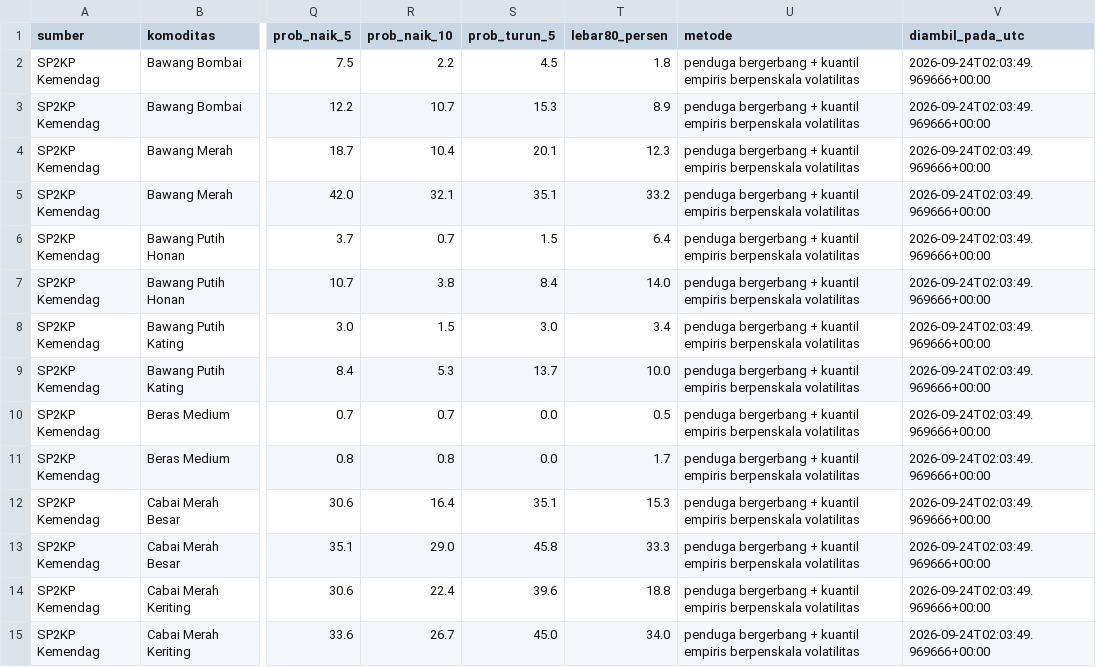
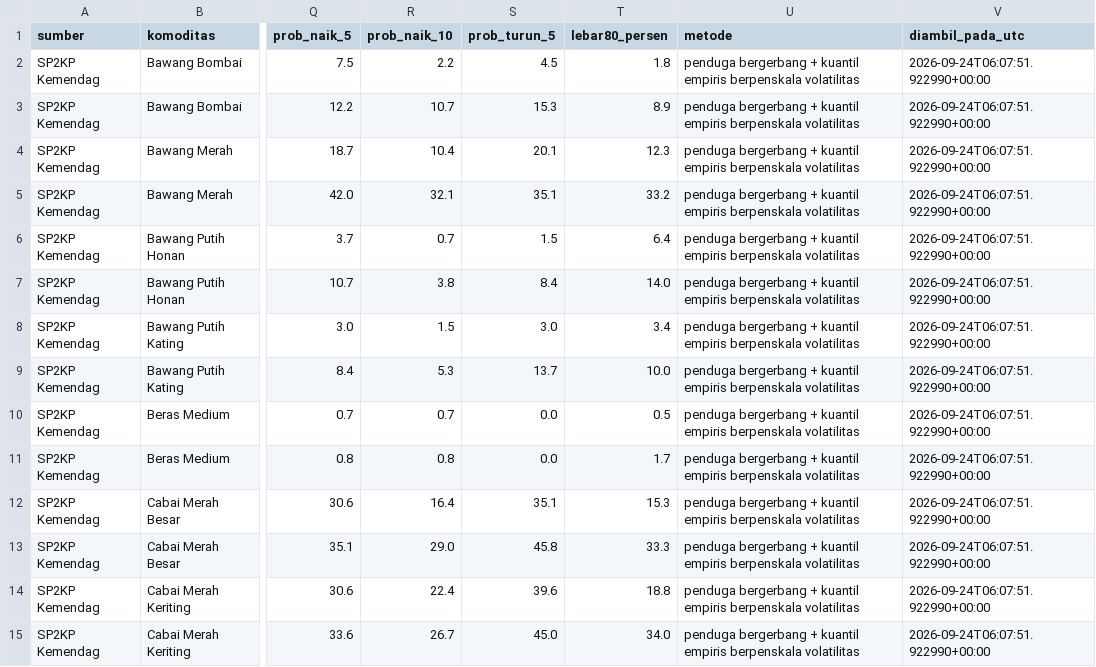
Before and after one commit to mrafiraamadhan/sigap-pangan-diy, a CSV file: docs/data/prakiraan_harga.csv, drawn as a sheet; only a part is shown, gaps mark what is left out; the diff covers the shown part only; the diff names each change by its address in the sheet, - before the commit and + after, or states it on an @@ line.

```diff
--- a/docs/data/prakiraan_harga.csv
+++ b/docs/data/prakiraan_harga.csv
-V2:V15 (diambil_pada_utc): 2026-09-24T02:03:49.969666+00:00
+V2:V15 (diambil_pada_utc): 2026-09-24T06:07:51.922990+00:00
```
Also changed, not shown: 54 edited cells elsewhere in this file, data/prakiraan_harga.csv, 6 other files.
